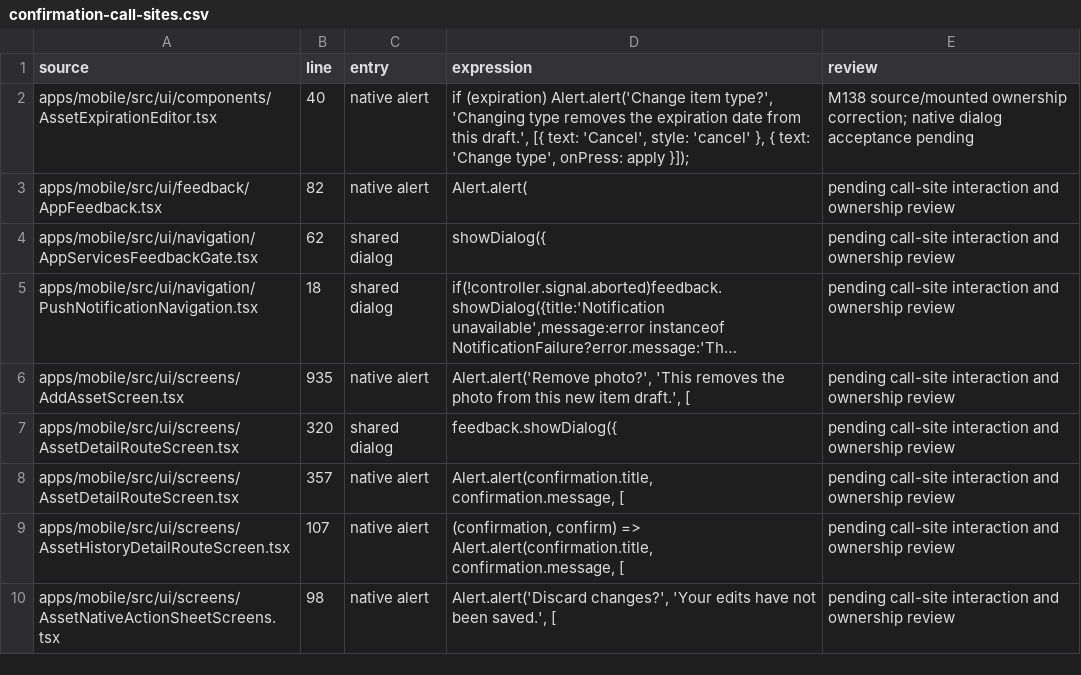
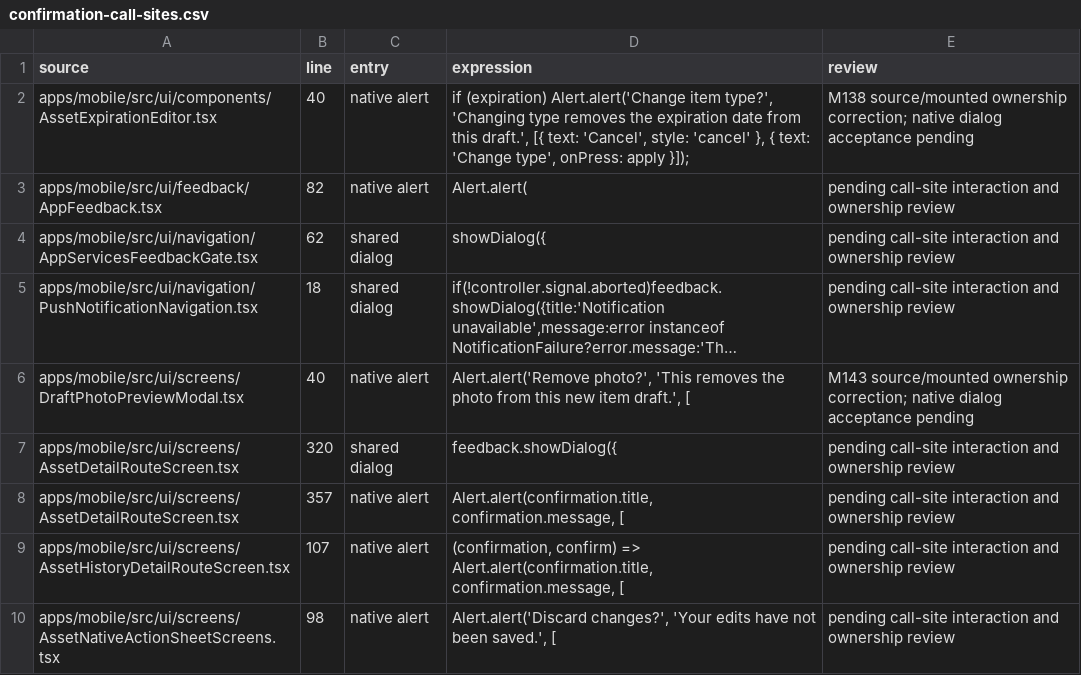
Before and after one commit to elsell/stuffstash, a CSV file: docs/reports/mobile-ui-remediation-2026-09-14/confirmation-call-sites.csv, drawn as a sheet; only a part is shown; long unchanged cells end in …; the diff names each change by its address in the sheet, - before the commit and + after, or states it on an @@ line.

```diff
--- a/docs/reports/mobile-ui-remediation-2026-09-14/confirmation-call-sites.csv
+++ b/docs/reports/mobile-ui-remediation-2026-09-14/confirmation-call-sites.csv
-A6 (source): apps/mobile/src/ui/screens/AddAssetScreen.tsx
+A6 (source): apps/mobile/src/ui/screens/DraftPhotoPreviewModal.tsx
-B6 (line): 935
+B6 (line): 40
-E6 (review): pending call-site interaction and ownership review
+E6 (review): M143 source/mounted ownership correction; native dialog acceptance pending
```
Also changed, not shown: docs/reports/mobile-ui-remediation-2026-09-14/matrix.csv, 6 other files.
